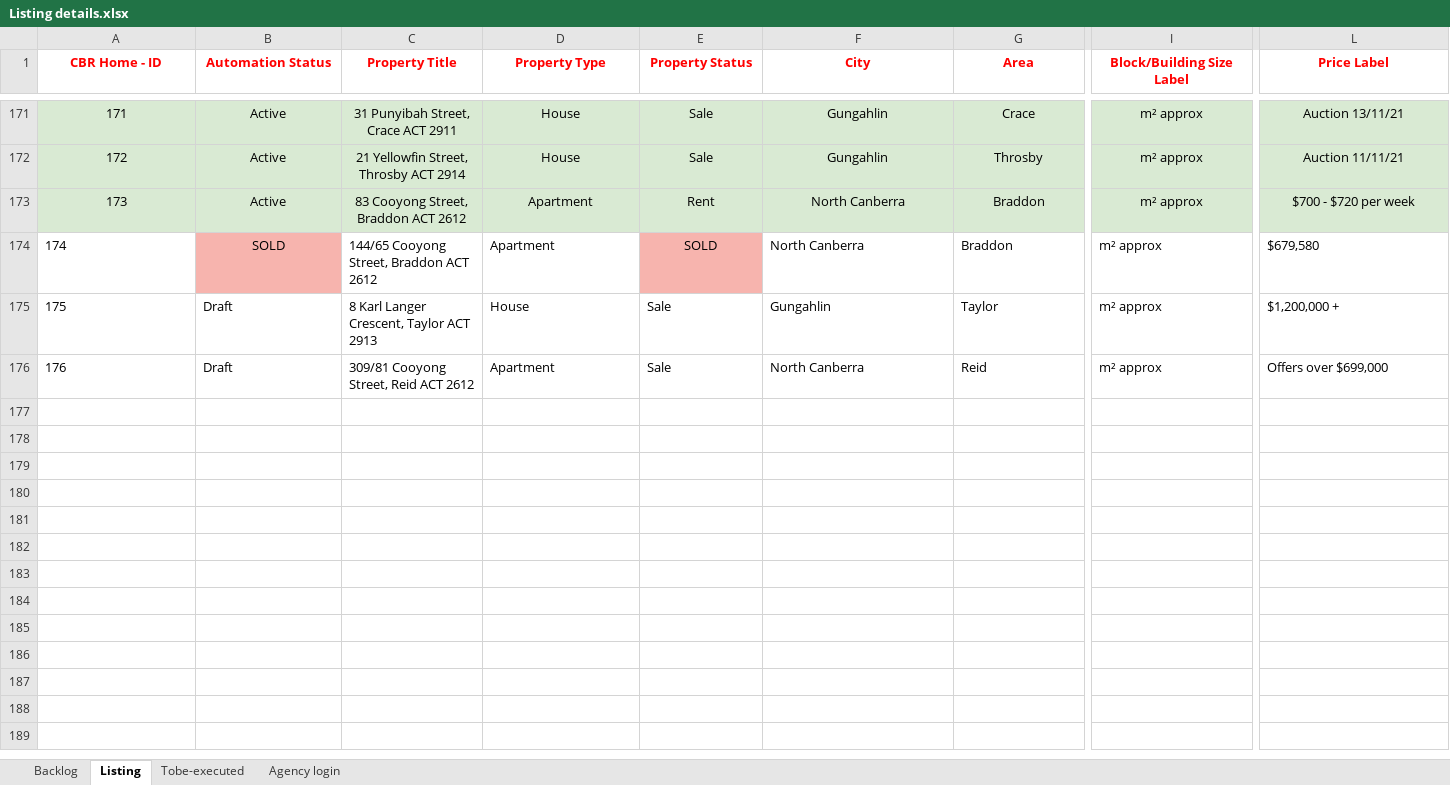
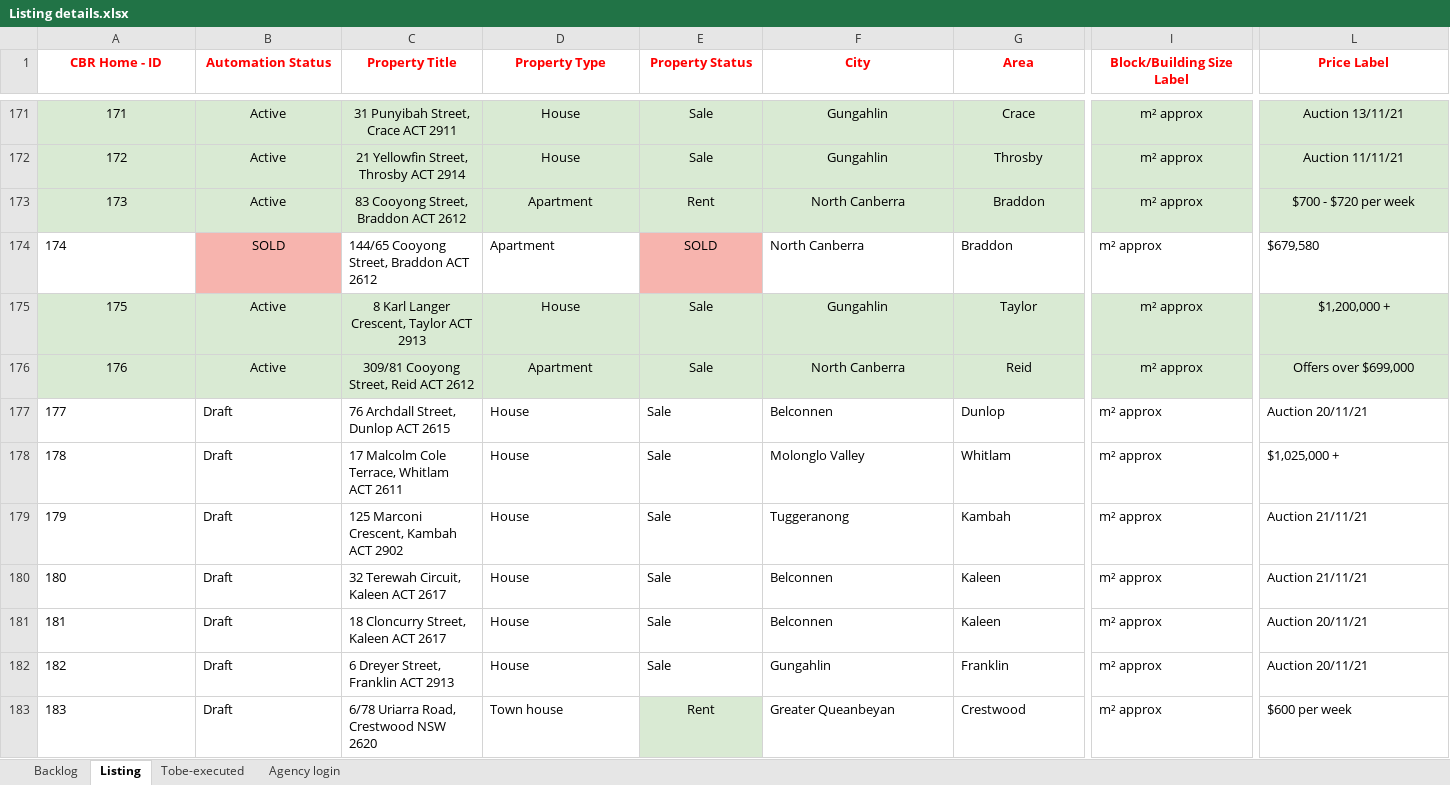
Before and after one commit to ynotcanberra/777Homes-business, an Excel workbook: src/main/resources/InputTestdata/Listing details.xlsx, sheet Listing, drawn as a sheet; only a part is shown, gaps mark what is left out; values as stored, in another font and other column widths than the file's, no borders; conditional formats not drawn; rows hold the shown columns only; the diff covers the shown part only; the diff names each change by its address in the sheet, - before the commit and + after, or states it on an @@ line.

Commit message:
New listing script run

```diff
--- a/src/main/resources/InputTestdata/Listing details.xlsx (sheet Listing)
+++ b/src/main/resources/InputTestdata/Listing details.xlsx (sheet Listing)
-A175:L176 fill: none
+A175:L176 fill: #D9EAD3
-A175:G175 alignment: left
+A175:G175 alignment: center
-B175:B176 (Automation Status): Draft
+B175:B176 (Automation Status): Active
-I175 alignment: left
+I175 alignment: center
-L175:L176 alignment: left
+L175:L176 alignment: center
-A176:I176 alignment: left
+A176:I176 alignment: center
+row 177: 177 | Draft | 76 Archdall Street, Dunlop ACT 2615 | House | Sale | Belconnen | Dunlop | m² approx | Auction 20/11/21
+row 178: 178 | Draft | 17 Malcolm Cole Terrace, Whitlam ACT 2611 | House | Sale | Molonglo Valley | Whitlam | m² approx | $1,025,000 +
+row 179: 179 | Draft | 125 Marconi Crescent, Kambah ACT 2902 | House | Sale | Tuggeranong | Kambah | m² approx | Auction 21/11/21
+row 180: 180 | Draft | 32 Terewah Circuit, Kaleen ACT 2617 | House | Sale | Belconnen | Kaleen | m² approx | Auction 21/11/21
+row 181: 181 | Draft | 18 Cloncurry Street, Kaleen ACT 2617 | House | Sale | Belconnen | Kaleen | m² approx | Auction 20/11/21
+row 182: 182 | Draft | 6 Dreyer Street, Franklin ACT 2913 | House | Sale | Gungahlin | Franklin | m² approx | Auction 20/11/21
+row 183: 183 | Draft | 6/78 Uriarra Road, Crestwood NSW 2620 | Town house | Rent | Greater Queanbeyan | Crestwood | m² approx | $600 per week
```
Also changed, not shown: cell formats elsewhere in this sheet, sheet Backlog.
